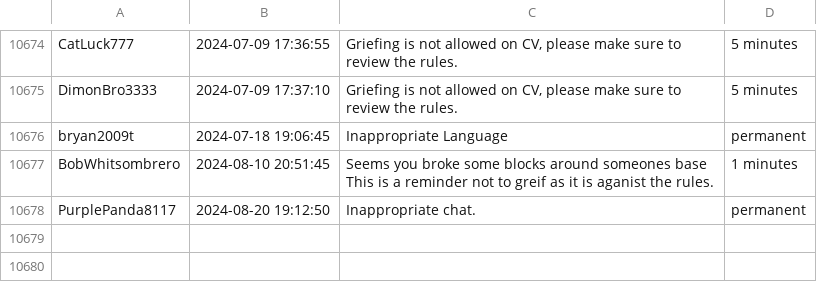
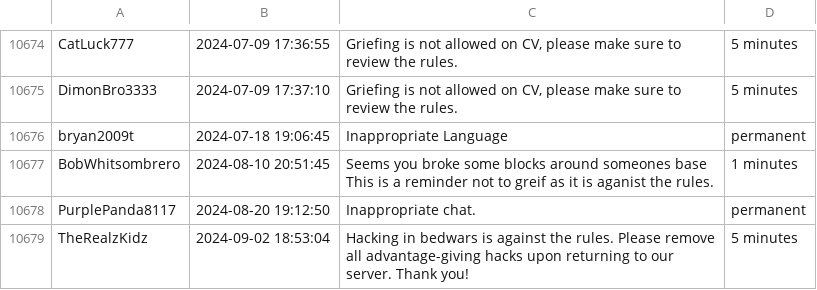
Before and after one commit to blurry16/cubeville-bans, a CSV file: bans.csv, drawn as a sheet; only a part is shown, gaps mark what is left out.

```diff
--- a/bans.csv
+++ b/bans.csv
@@ -10678 +10678,2 @@ BobWhitsombrero	2024-08-10 20:51:45	Seems you broke some blocks around someones
 PurplePanda8117	2024-08-20 19:12:50	Inappropriate chat.	permanent
+TheRealzKidz	2024-09-02 18:53:04	Hacking in bedwars is against the rules. Please remove all advantage-giving hacks upon returning to our server. Thank you!	5 minutes
```
Also changed, not shown: 1 other file.
